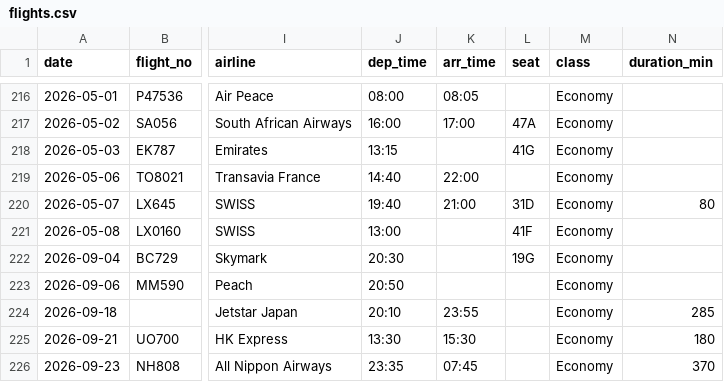
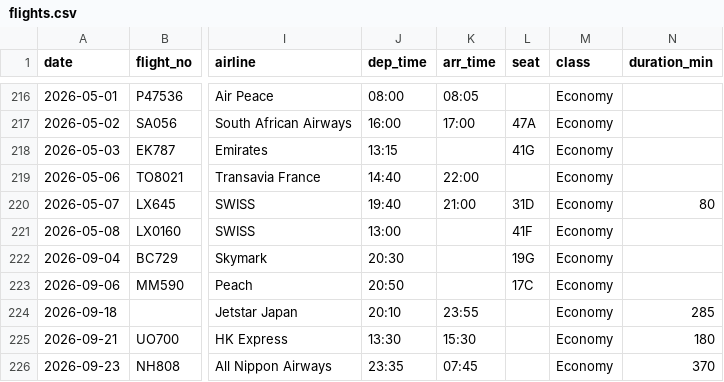
Before and after one commit to kyo24111/kyo24111.github.io, a CSV file: 040_personal/0451_travel/flight_record/flights.csv, drawn as a sheet; only a part is shown, gaps mark what is left out; the diff names each change by its address in the sheet, - before the commit and + after, or states it on an @@ line.

```diff
--- a/040_personal/0451_travel/flight_record/flights.csv
+++ b/040_personal/0451_travel/flight_record/flights.csv
-L223 (seat): (empty)
+L223 (seat): 17C
```
